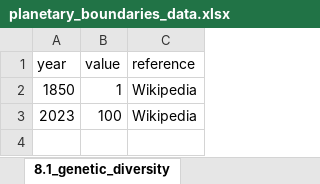
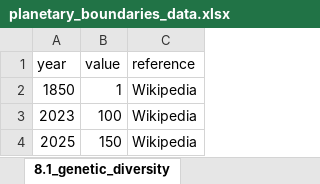
Before and after one commit to BastienGauthier/planetary-flag, an Excel workbook: data/planetary_boundaries_data.xlsx, sheet 8.1_genetic_diversity, drawn as a sheet; values as stored, in another font and other column widths than the file's, no borders; the diff names each change by its address in the sheet, - before the commit and + after, or states it on an @@ line.

```diff
--- a/data/planetary_boundaries_data.xlsx (sheet 8.1_genetic_diversity)
+++ b/data/planetary_boundaries_data.xlsx (sheet 8.1_genetic_diversity)
+row 4: 2025 | 150 | Wikipedia
```
Also changed, not shown: sheet 1.0_climate_change, sheet 3.0_ozone, sheet 5.1_P_cycle, sheet 2.0_acidification, sheet 4.0_aerosol, sheet 7.0_land_use, 7 more sheets, 5 other files.
